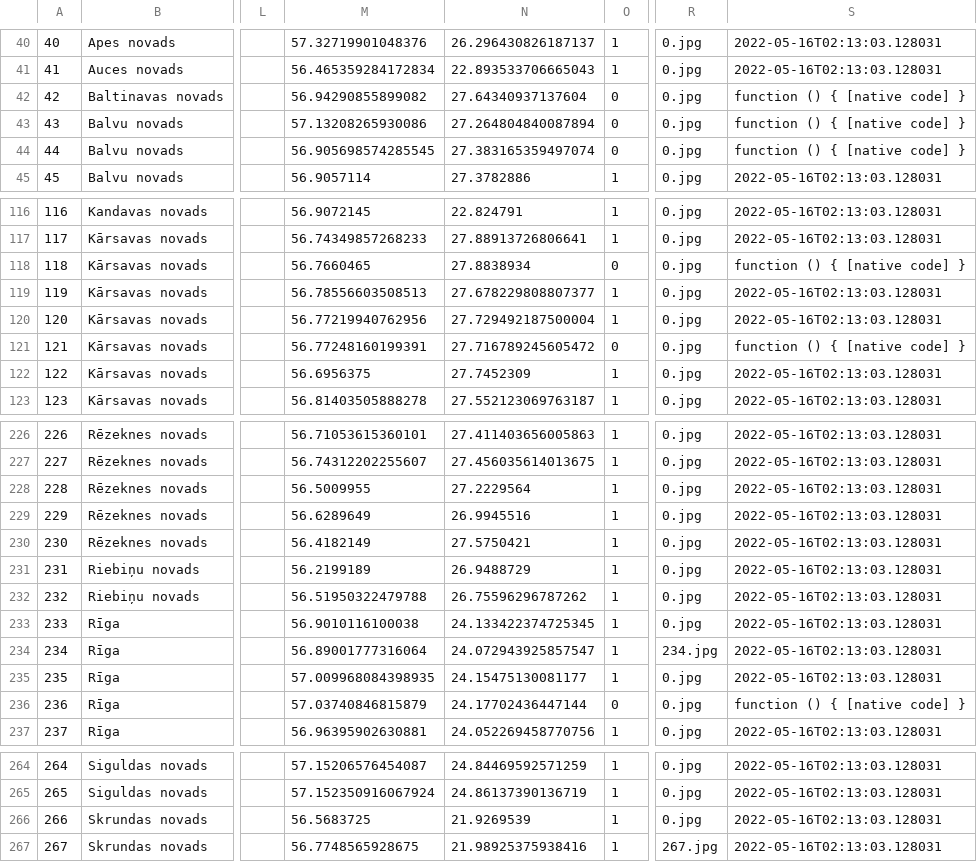
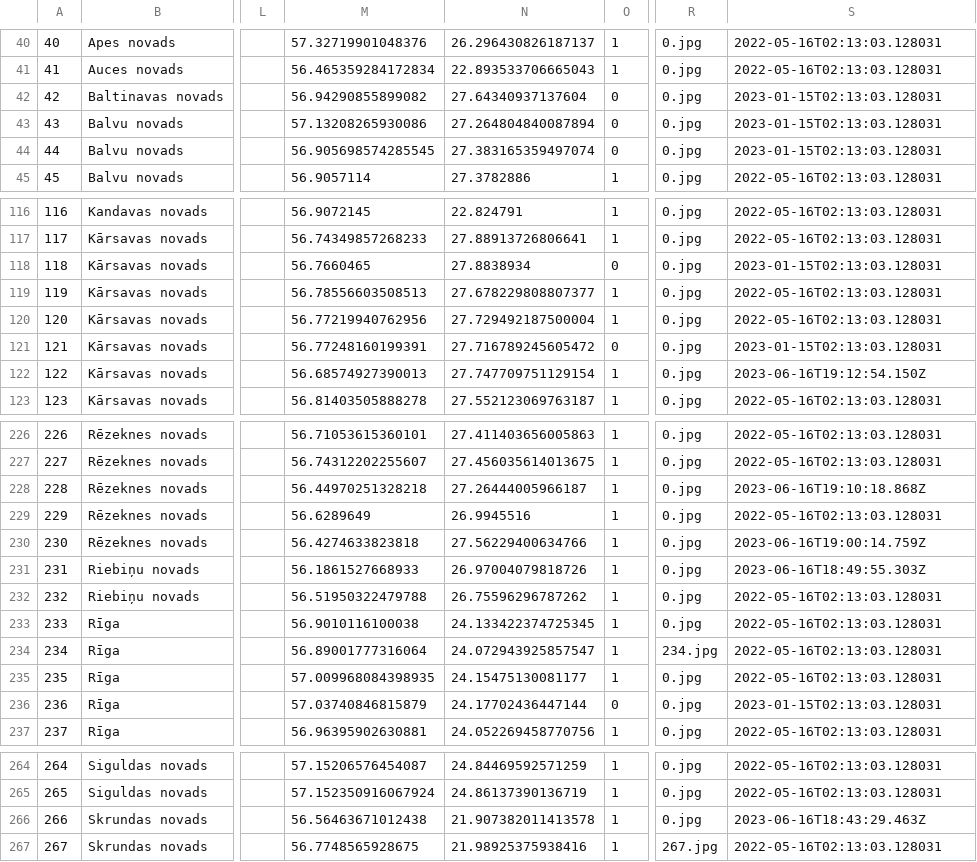
Before and after one commit to pieminekli/karte, a CSV file: python/pieminekli.csv, drawn as a sheet; only a part is shown, gaps mark what is left out; the diff covers the shown part only; the diff names each change by its address in the sheet, - before the commit and + after, or states it on an @@ line.

```diff
--- a/python/pieminekli.csv
+++ b/python/pieminekli.csv
-S42:S44: function () { [native code] }
+S42:S44: 2023-01-15T02:13:03.128031
-S118: function () { [native code] }
+S118: 2023-01-15T02:13:03.128031
-S121: function () { [native code] }
+S121: 2023-01-15T02:13:03.128031
-M122: 56.6956375
+M122: 56.68574927390013
-N122: 27.7452309
+N122: 27.747709751129154
-S122: 2022-05-16T02:13:03.128031
+S122: 2023-06-16T19:12:54.150Z
-M228: 56.5009955
+M228: 56.44970251328218
-N228: 27.2229564
+N228: 27.26444005966187
-S228: 2022-05-16T02:13:03.128031
+S228: 2023-06-16T19:10:18.868Z
-M230: 56.4182149
+M230: 56.4274633823818
-N230: 27.5750421
+N230: 27.56229400634766
-S230: 2022-05-16T02:13:03.128031
+S230: 2023-06-16T19:00:14.759Z
-M231: 56.2199189
+M231: 56.1861527668933
-N231: 26.9488729
+N231: 26.97004079818726
-S231: 2022-05-16T02:13:03.128031
+S231: 2023-06-16T18:49:55.303Z
-S236: function () { [native code] }
+S236: 2023-01-15T02:13:03.128031
-M266: 56.5683725
+M266: 56.56463671012438
-N266: 21.9269539
+N266: 21.907382011413578
-S266: 2022-05-16T02:13:03.128031
+S266: 2023-06-16T18:43:29.463Z
```
Also changed, not shown: 32 edited cells elsewhere in this file, 2 other files.
